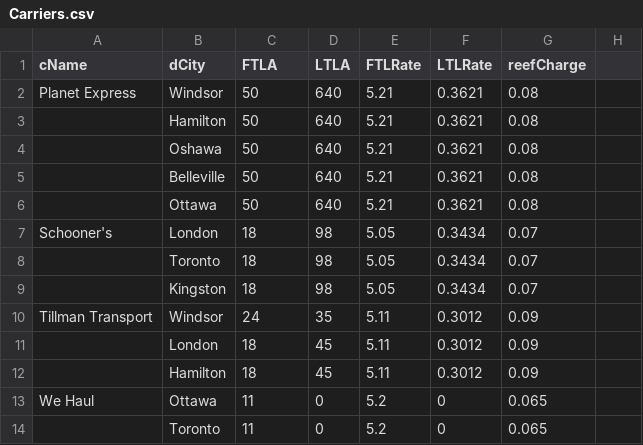
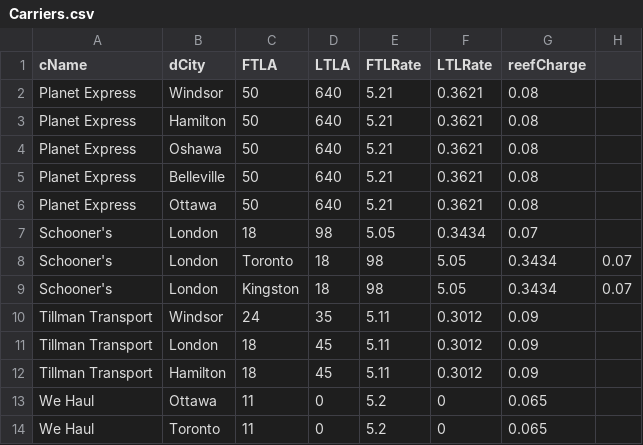
Before and after one commit to tehn3wbpwnr/TMS, a CSV file: TMS/Carriers.csv, drawn as a sheet.

```diff
--- a/TMS/Carriers.csv
+++ b/TMS/Carriers.csv
@@ -2,13 +2,13 @@ cName,dCity,FTLA,LTLA,FTLRate,LTLRate,reefCharge
 Planet Express,Windsor,50,640,5.21,0.3621,0.08
-,Hamilton,50,640,5.21,0.3621,0.08
-,Oshawa,50,640,5.21,0.3621,0.08
-,Belleville,50,640,5.21,0.3621,0.08
-,Ottawa,50,640,5.21,0.3621,0.08
+Planet Express,Hamilton,50,640,5.21,0.3621,0.08
+Planet Express,Oshawa,50,640,5.21,0.3621,0.08
+Planet Express,Belleville,50,640,5.21,0.3621,0.08
+Planet Express,Ottawa,50,640,5.21,0.3621,0.08
 Schooner's,London,18,98,5.05,0.3434,0.07
-,Toronto,18,98,5.05,0.3434,0.07
-,Kingston,18,98,5.05,0.3434,0.07
+Schooner's,London,Toronto,18,98,5.05,0.3434,0.07
+Schooner's,London,Kingston,18,98,5.05,0.3434,0.07
 Tillman Transport,Windsor,24,35,5.11,0.3012,0.09
-,London,18,45,5.11,0.3012,0.09
-,Hamilton,18,45,5.11,0.3012,0.09
+Tillman Transport,London,18,45,5.11,0.3012,0.09
+Tillman Transport,Hamilton,18,45,5.11,0.3012,0.09
 We Haul,Ottawa,11,0,5.2,0,0.065
-,Toronto,11,0,5.2,0,0.065
+We Haul,Toronto,11,0,5.2,0,0.065
```
Also changed, not shown: 2 other files.
